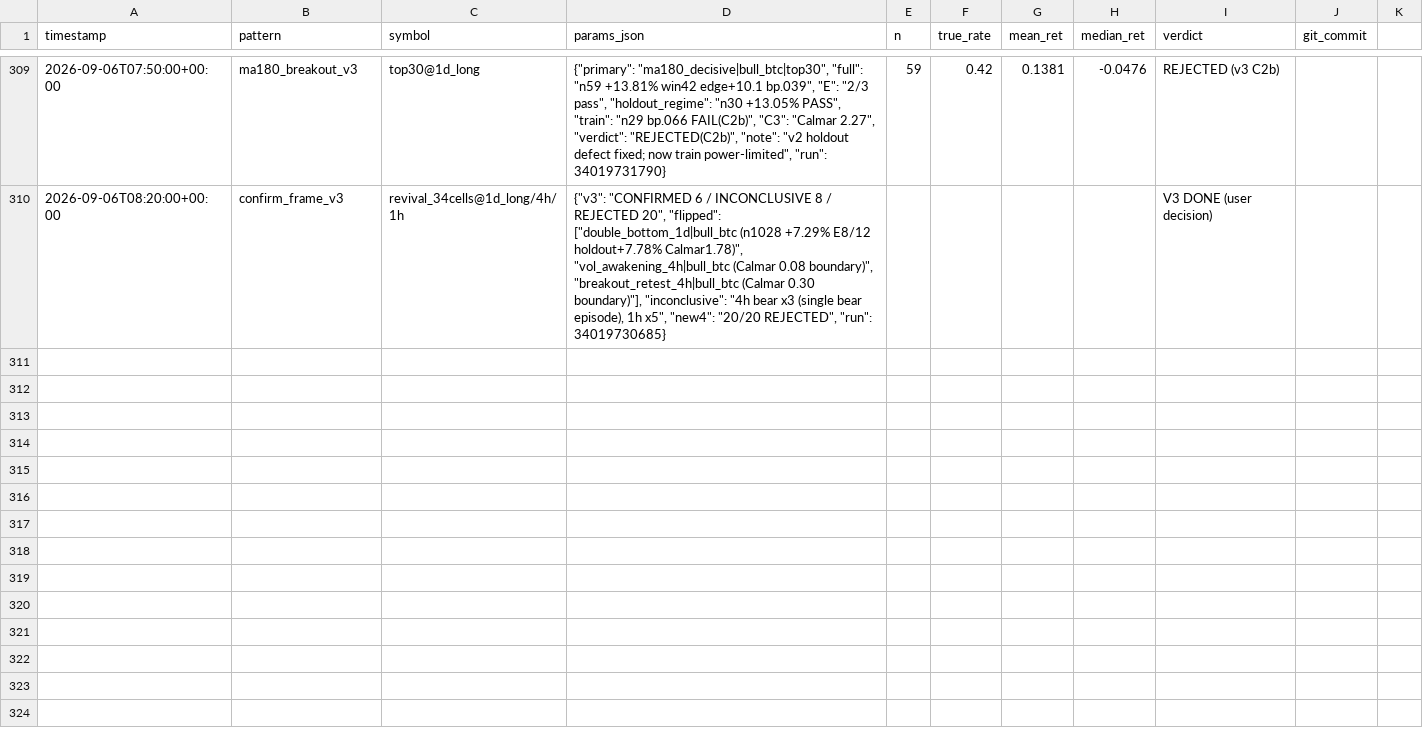
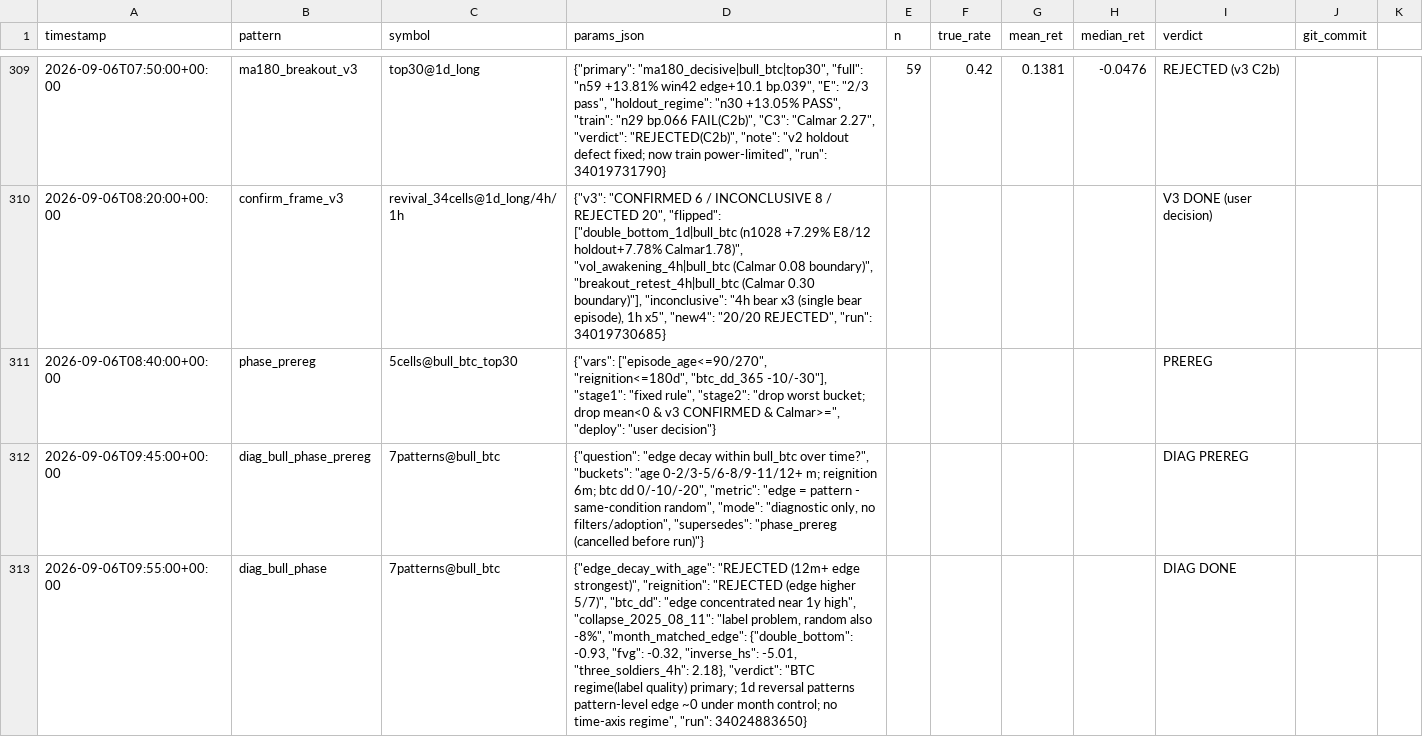
Before and after one commit to bbabaq1-rgb/crypto-pattern-backtest, a CSV file: research_log.csv, drawn as a sheet; only a part is shown, gaps mark what is left out.

```diff
--- a/research_log.csv
+++ b/research_log.csv
@@ -310 +310,4 @@
 2026-09-06T08:20:00+00:00,confirm_frame_v3,revival_34cells@1d_long/4h/1h,"{""v3"": ""CONFIRMED 6 / INCONCLUSIVE 8 / REJECTED 20"", ""flipped"": [""double_bottom_1d|bull_btc (n1028 +7.29% E8/12 holdout+7.78% Calmar1.78)"", ""vol_awakening_4h|bull_btc (Calmar 0.08 boundary)"", ""breakout_retest_4h|bull_btc (Calmar 0.30 boundary)""], ""inconclusive"": ""4h bear x3 (single bear episode), 1h x5"", ""new4"": ""20/20 REJECTED"", ""run"": 34019730685}",,,,,V3 DONE (user decision),
+2026-09-06T08:40:00+00:00,phase_prereg,5cells@bull_btc_top30,"{""vars"": [""episode_age<=90/270"", ""reignition<=180d"", ""btc_dd_365 -10/-30""], ""stage1"": ""fixed rule"", ""stage2"": ""drop worst bucket; drop mean<0 & v3 CONFIRMED & Calmar>="", ""deploy"": ""user decision""}",,,,,PREREG,
+2026-09-06T09:45:00+00:00,diag_bull_phase_prereg,7patterns@bull_btc,"{""question"": ""edge decay within bull_btc over time?"", ""buckets"": ""age 0-2/3-5/6-8/9-11/12+ m; reignition 6m; btc dd 0/-10/-20"", ""metric"": ""edge = pattern - same-condition random"", ""mode"": ""diagnostic only, no filters/adoption"", ""supersedes"": ""phase_prereg (cancelled before run)""}",,,,,DIAG PREREG,
+2026-09-06T09:55:00+00:00,diag_bull_phase,7patterns@bull_btc,"{""edge_decay_with_age"": ""REJECTED (12m+ edge strongest)"", ""reignition"": ""REJECTED (edge higher 5/7)"", ""btc_dd"": ""edge concentrated near 1y high"", ""collapse_2025_08_11"": ""label problem, random also -8%"", ""month_matched_edge"": {""double_bottom"": -0.93, ""fvg"": -0.32, ""inverse_hs"": -5.01, ""three_soldiers_4h"": 2.18}, ""verdict"": ""BTC regime(label quality) primary; 1d reversal patterns pattern-level edge ~0 under month control; no time-axis regime"", ""run"": 34024883650}",,,,,DIAG DONE,
```
Also changed, not shown: 6 other files.
